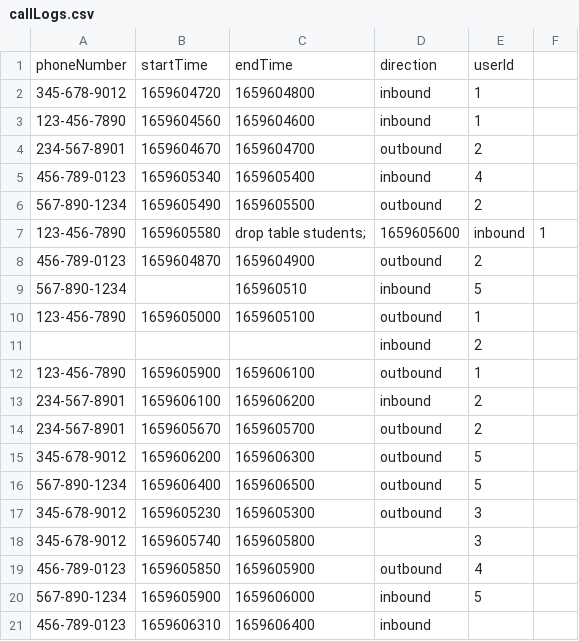
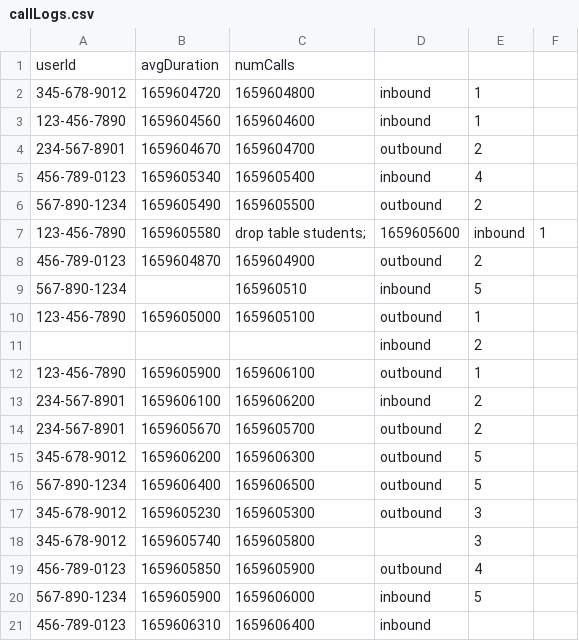
Before and after one commit to beLowKi/beLowKi-PEP-PythonSQL-Project, a CSV file: resources/callLogs.csv, drawn as a sheet; removed rows and columns are numbered as before the commit, all else as after; the diff names each change by its address in the sheet, - before the commit and + after, or states it on an @@ line.

```diff
--- a/resources/callLogs.csv
+++ b/resources/callLogs.csv
-row 1: phoneNumber | startTime | endTime | direction | userId
+row 1: userId | avgDuration | numCalls
```
Also changed, not shown: 4 other files.
